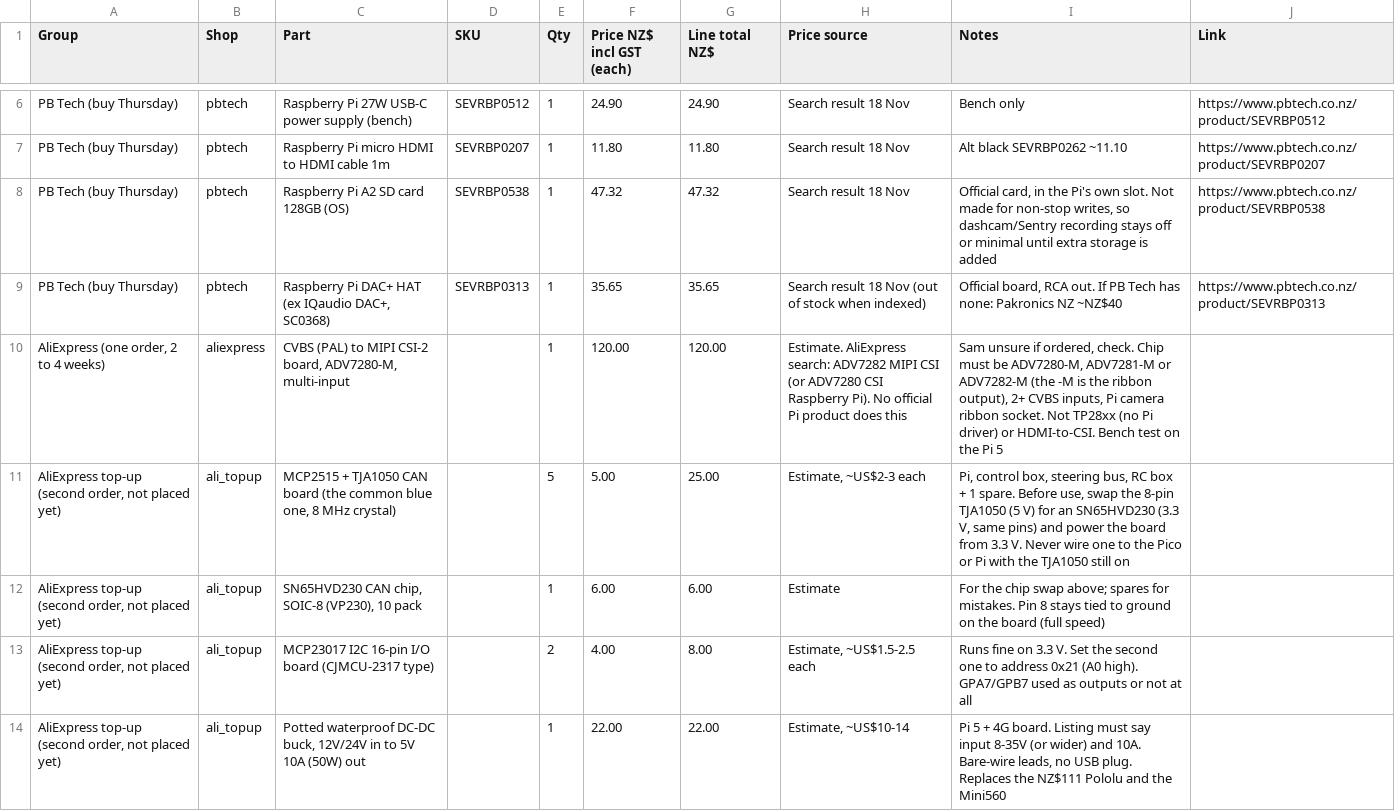
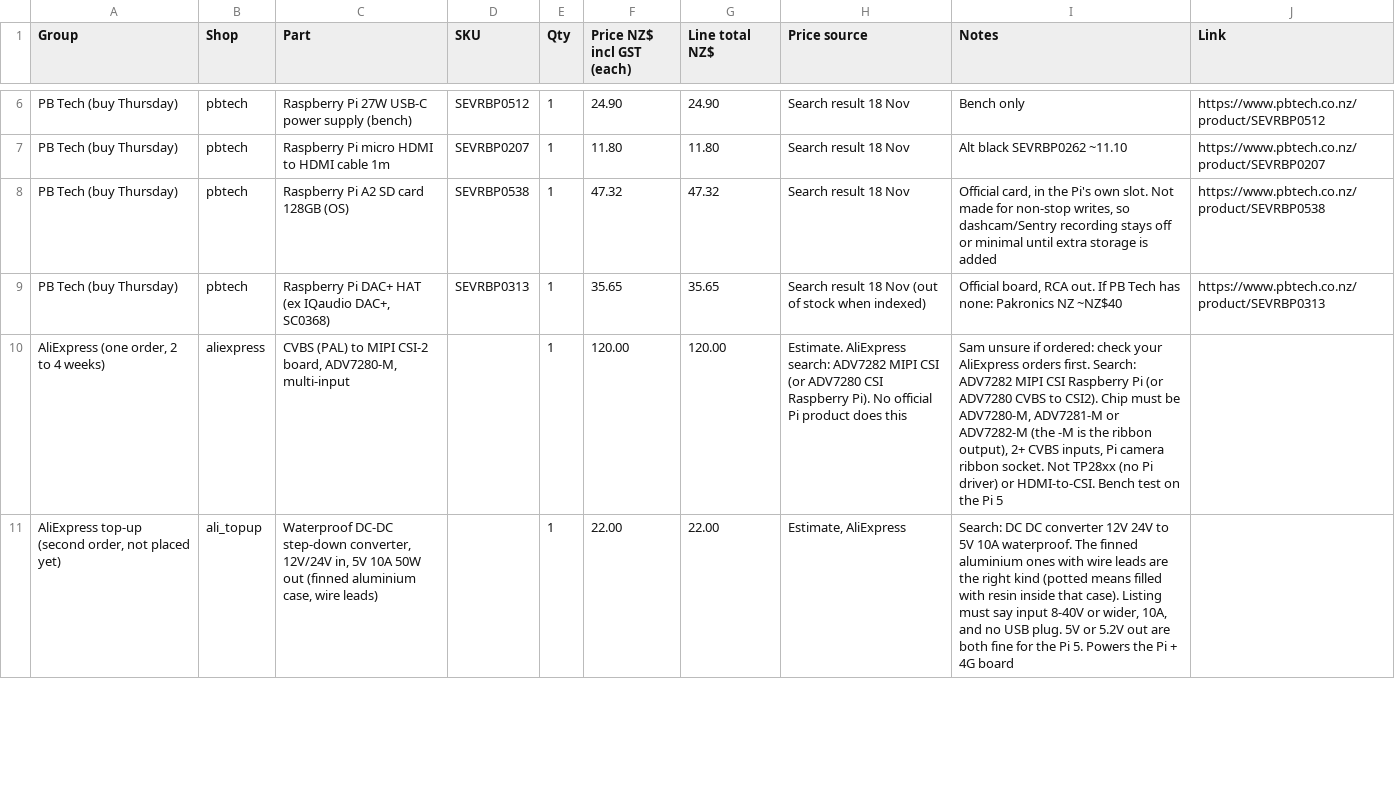
Before and after one commit to electrumnz/TERYXDACTL, a CSV file: docs/pbtech-order.csv, drawn as a sheet; only a part is shown, gaps mark what is left out; the diff covers the shown part only.

```diff
--- a/docs/pbtech-order.csv
+++ b/docs/pbtech-order.csv
@@ -9,6 +9,3 @@ PB Tech (buy Thursday),pbtech,Raspberry Pi A2 SD card 128GB (OS),SEVRBP0538,1,47
 PB Tech (buy Thursday),pbtech,"Raspberry Pi DAC+ HAT (ex IQaudio DAC+, SC0368)",SEVRBP0313,1,35.65,35.65,Search result 18 Nov (out of stock when indexed),"Official board, RCA out. If PB Tech has none: Pakronics NZ ~NZ$40",https://www.pbtech.co.nz/product/SEVRBP0313
-"AliExpress (one order, 2 to 4 weeks)",aliexpress,"CVBS (PAL) to MIPI CSI-2 board, ADV7280-M, multi-input",,1,120.00,120.00,Estimate. AliExpress search: ADV7282 MIPI CSI (or ADV7280 CSI Raspberry Pi). No official Pi product does this,"Sam unsure if ordered, check. Chip must be ADV7280-M, ADV7281-M or ADV7282-M (the -M is the ribbon output), 2+ CVBS inputs, Pi camera ribbon socket. Not TP28xx (no Pi driver) or HDMI-to-CSI. Bench test on the Pi 5",
-"AliExpress top-up (second order, not placed yet)",ali_topup,"MCP2515 + TJA1050 CAN board (the common blue one, 8 MHz crystal)",,5,5.00,25.00,"Estimate, ~US$2-3 each","Pi, control box, steering bus, RC box + 1 spare. Before use, swap the 8-pin TJA1050 (5 V) for an SN65HVD230 (3.3 V, same pins) and power the board from 3.3 V. Never wire one to the Pico or Pi with the TJA1050 still on",
-"AliExpress top-up (second order, not placed yet)",ali_topup,"SN65HVD230 CAN chip, SOIC-8 (VP230), 10 pack",,1,6.00,6.00,Estimate,For the chip swap above; spares for mistakes. Pin 8 stays tied to ground on the board (full speed),
-"AliExpress top-up (second order, not placed yet)",ali_topup,MCP23017 I2C 16-pin I/O board (CJMCU-2317 type),,2,4.00,8.00,"Estimate, ~US$1.5-2.5 each",Runs fine on 3.3 V. Set the second one to address 0x21 (A0 high). GPA7/GPB7 used as outputs or not at all,
-"AliExpress top-up (second order, not placed yet)",ali_topup,"Potted waterproof DC-DC buck, 12V/24V in to 5V 10A (50W) out",,1,22.00,22.00,"Estimate, ~US$10-14","Pi 5 + 4G board. Listing must say input 8-35V (or wider) and 10A. Bare-wire leads, no USB plug. Replaces the NZ$111 Pololu and the Mini560",
+"AliExpress (one order, 2 to 4 weeks)",aliexpress,"CVBS (PAL) to MIPI CSI-2 board, ADV7280-M, multi-input",,1,120.00,120.00,Estimate. AliExpress search: ADV7282 MIPI CSI (or ADV7280 CSI Raspberry Pi). No official Pi product does this,"Sam unsure if ordered: check your AliExpress orders first. Search: ADV7282 MIPI CSI Raspberry Pi (or ADV7280 CVBS to CSI2). Chip must be ADV7280-M, ADV7281-M or ADV7282-M (the -M is the ribbon output), 2+ CVBS inputs, Pi camera ribbon socket. Not TP28xx (no Pi driver) or HDMI-to-CSI. Bench test on the Pi 5",
+"AliExpress top-up (second order, not placed yet)",ali_topup,"Waterproof DC-DC step-down converter, 12V/24V in, 5V 10A 50W out (finned aluminium case, wire leads)",,1,22.00,22.00,"Estimate, AliExpress","Search: DC DC converter 12V 24V to 5V 10A waterproof. The finned aluminium ones with wire leads are the right kind (potted means filled with resin inside that case). Listing must say input 8-40V or wider, 10A, and no USB plug. 5V or 5.2V out are both fine for the Pi 5. Powers the Pi + 4G board",
```
Also changed, not shown: 7 added rows, 5 removed rows and 74 edited cells elsewhere in this file, 3 other files.
